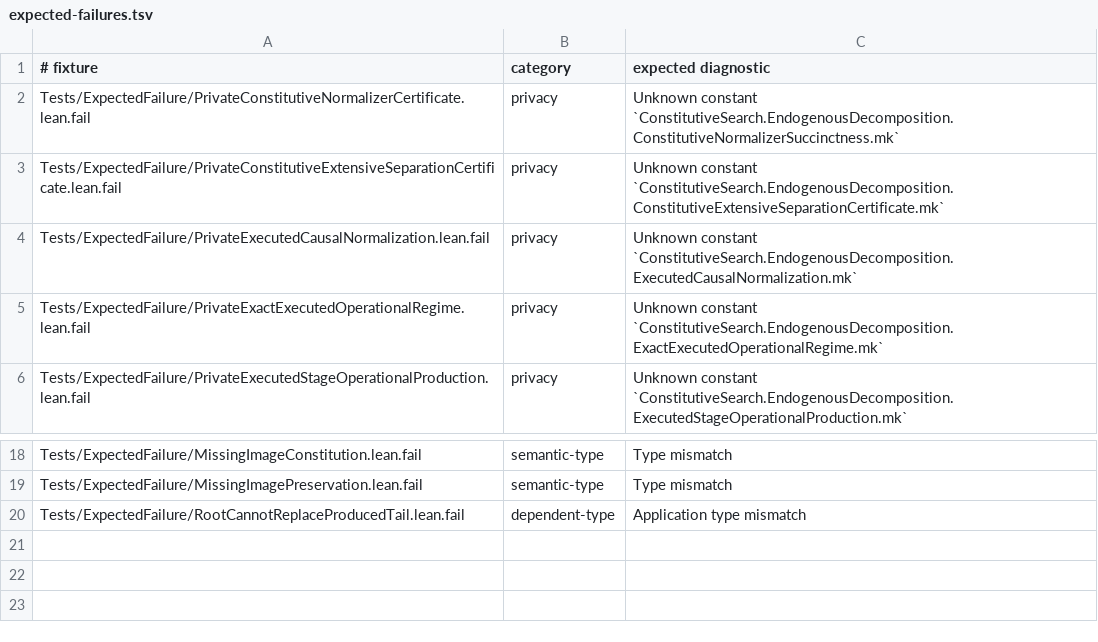
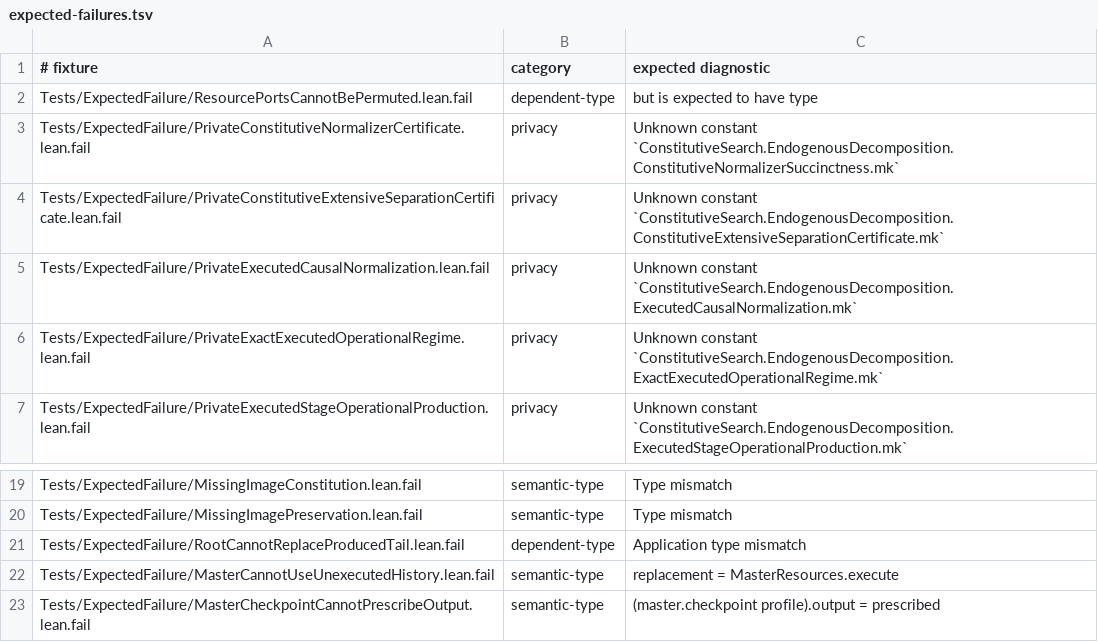
Before and after one commit to JohnDoe-collab-stack/relational-perimeter, a TSV file: scripts/expected-failures.tsv, drawn as a sheet; only a part is shown, gaps mark what is left out; the diff names each change by its address in the sheet, - before the commit and + after, or states it on an @@ line.

```diff
--- a/scripts/expected-failures.tsv
+++ b/scripts/expected-failures.tsv
+row 2: Tests/ExpectedFailure/ResourcePortsCannotBePermuted.lean.fail | dependent-type | but is expected to have type
+row 22: Tests/ExpectedFailure/MasterCannotUseUnexecutedHistory.lean.fail | semantic-type | replacement = MasterResources.execute
+row 23: Tests/ExpectedFailure/MasterCheckpointCannotPrescribeOutput.lean.fail | semantic-type | (master.checkpoint profile).output = prescribed
```
Also changed, not shown: scripts/stratification.tsv, 40 other files.
